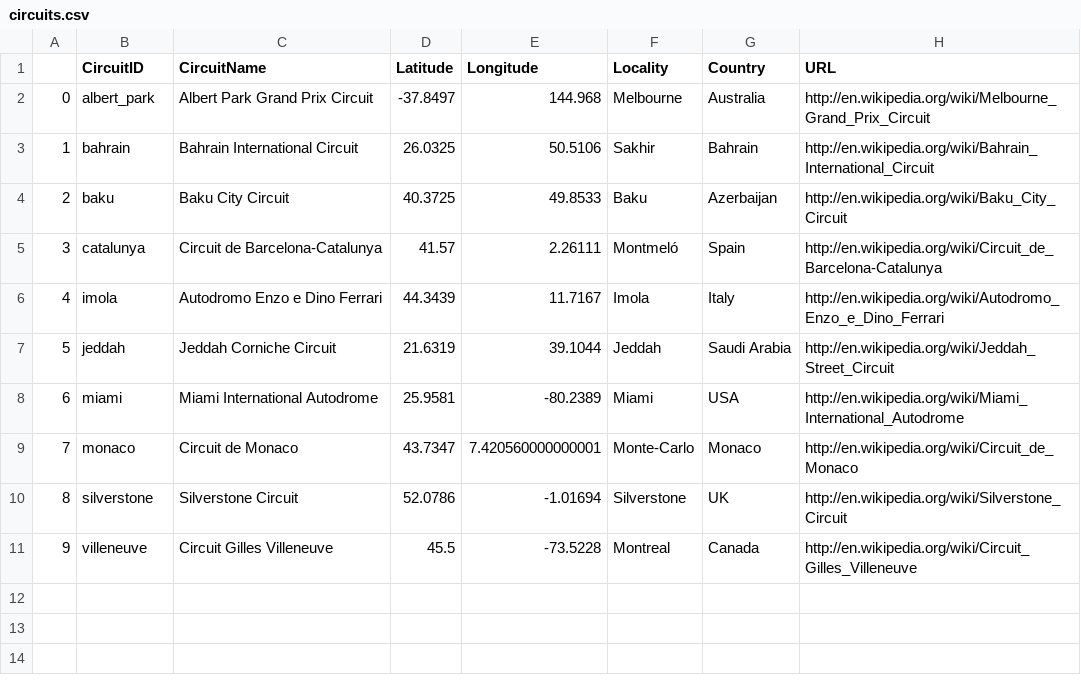
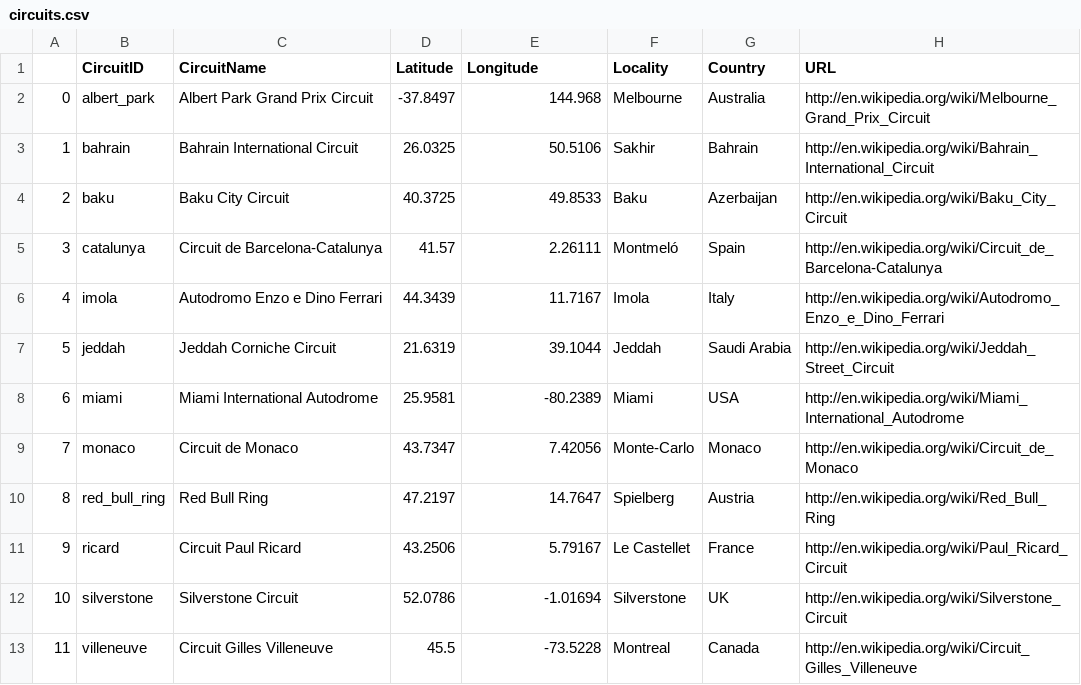
Before and after one commit to cwf231/2022-goodnight-f1antasy, a CSV file: data/circuits.csv, drawn as a sheet; addresses are those after the commit; the diff names each change by its address in the sheet, - before the commit and + after, or states it on an @@ line.

```diff
--- a/data/circuits.csv
+++ b/data/circuits.csv
-E9 (Longitude): 7.420560000000001
+E9 (Longitude): 7.42056
+row 10: 8 | red_bull_ring | Red Bull Ring | 47.2197 | 14.7647 | Spielberg | Austria | http://en.wikipedia.org/wiki/Red_Bull_Ring
+row 11: 9 | ricard | Circuit Paul Ricard | 43.2506 | 5.79167 | Le Castellet | France | http://en.wikipedia.org/wiki/Paul_Ricard_Circuit
@@ column A renumbered from row 12 down @@
```
Also changed, not shown: data/races.csv, data/results.csv, 1 other file.
